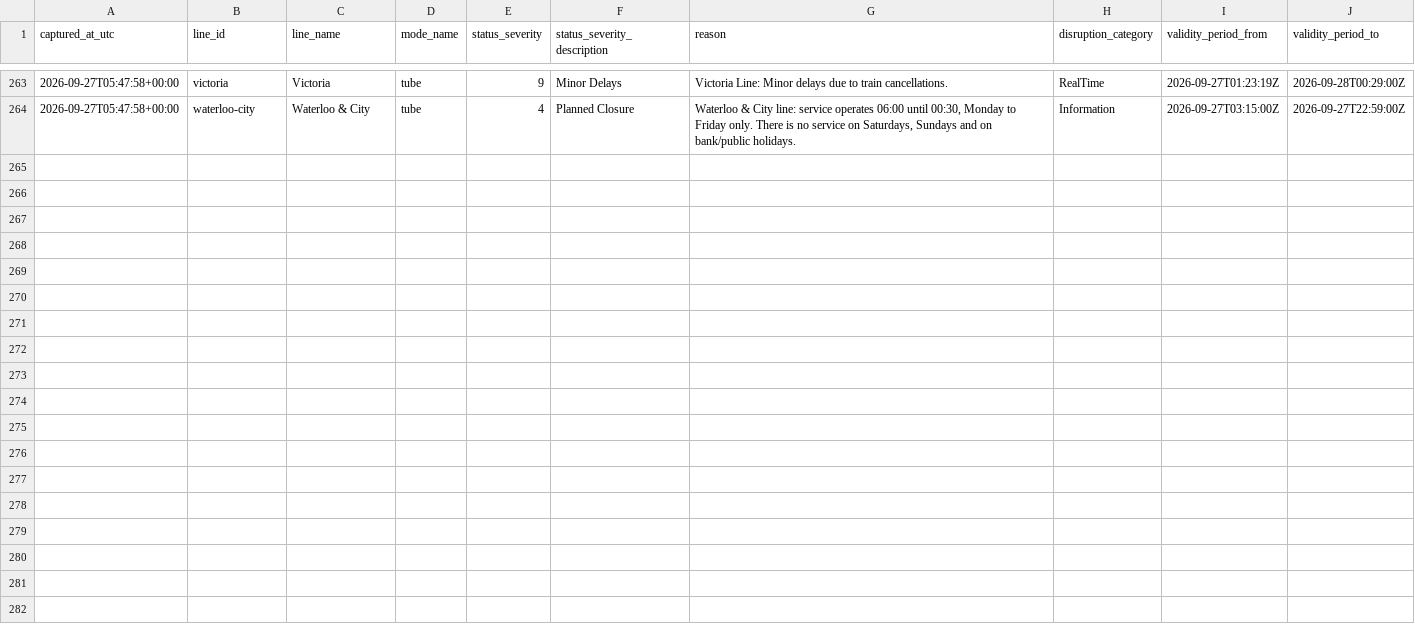
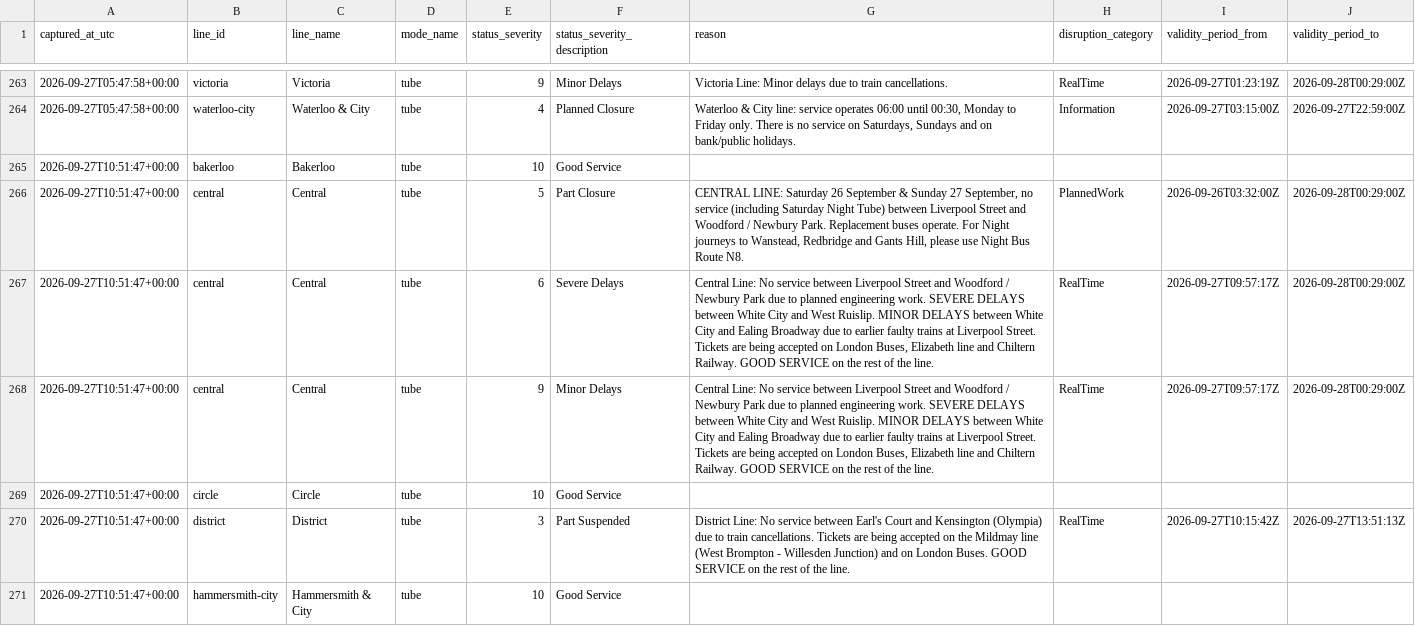
Before and after one commit to hitanshu8141/tfl-delay-dashboard, a CSV file: tfl_status_log.csv, drawn as a sheet; only a part is shown, gaps mark what is left out; the diff covers the shown part only.

```diff
--- a/tfl_status_log.csv
+++ b/tfl_status_log.csv
@@ -272 +272,8 @@ captured_at_utc,line_id,line_name,mode_name,status_severity,status_severity_desc
 2026-09-27T05:47:58+00:00,waterloo-city,Waterloo & City,tube,4,Planned Closure,"Waterloo & City line: service operates 06:00 until 00:30, Monday to Friday only. There is no service on Saturdays, Sundays and on bank/public holidays.",Information,2026-09-27T03:15:00Z,2026-09-27T22:59:00Z
+2026-09-27T10:51:47+00:00,bakerloo,Bakerloo,tube,10,Good Service,,,,
+2026-09-27T10:51:47+00:00,central,Central,tube,5,Part Closure,"CENTRAL LINE: Saturday 26 September & Sunday 27 September, no service (including Saturday Night Tube) between Liverpool Street and Woodford / Newbury Park. Replacement buses operate. For Night journeys to Wanstead, Redbridge and Gants Hill, please use Night Bus Route N8.",PlannedWork,2026-09-26T03:32:00Z,2026-09-28T00:29:00Z
+2026-09-27T10:51:47+00:00,central,Central,tube,6,Severe Delays,"Central Line: No service between Liverpool Street and Woodford / Newbury Park due to planned engineering work. SEVERE DELAYS between White City and West Ruislip. MINOR DELAYS between White City and Ealing Broadway due to earlier faulty trains at Liverpool Street. Tickets are being accepted on London Buses, Elizabeth line and Chiltern Railway. GOOD SERVICE on the rest of the line.",RealTime,2026-09-27T09:57:17Z,2026-09-28T00:29:00Z
+2026-09-27T10:51:47+00:00,central,Central,tube,9,Minor Delays,"Central Line: No service between Liverpool Street and Woodford / Newbury Park due to planned engineering work. SEVERE DELAYS between White City and West Ruislip. MINOR DELAYS between White City and Ealing Broadway due to earlier faulty trains at Liverpool Street. Tickets are being accepted on London Buses, Elizabeth line and Chiltern Railway. GOOD SERVICE on the rest of the line.",RealTime,2026-09-27T09:57:17Z,2026-09-28T00:29:00Z
+2026-09-27T10:51:47+00:00,circle,Circle,tube,10,Good Service,,,,
+2026-09-27T10:51:47+00:00,district,District,tube,3,Part Suspended,District Line: No service between Earl's Court and Kensington (Olympia) due to train cancellations. Tickets are being accepted on the Mildmay line (West Brompton - Willesden Junction) and on London Buses. GOOD SERVICE on the rest of the line.,RealTime,2026-09-27T10:15:42Z,2026-09-27T13:51:13Z
+2026-09-27T10:51:47+00:00,hammersmith-city,Hammersmith & City,tube,10,Good Service,,,,
```
Also changed, not shown: 6 added rows elsewhere in this file.
